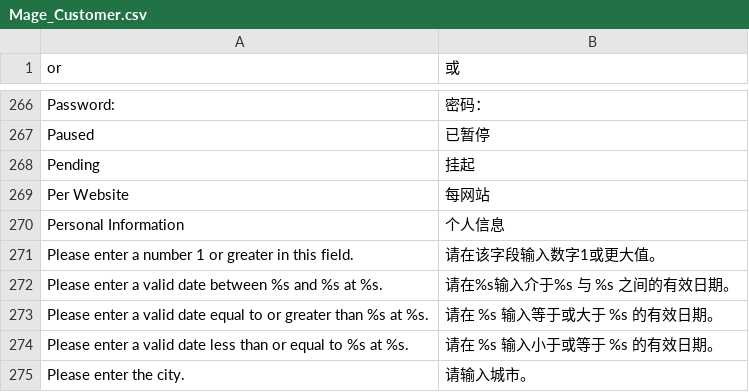
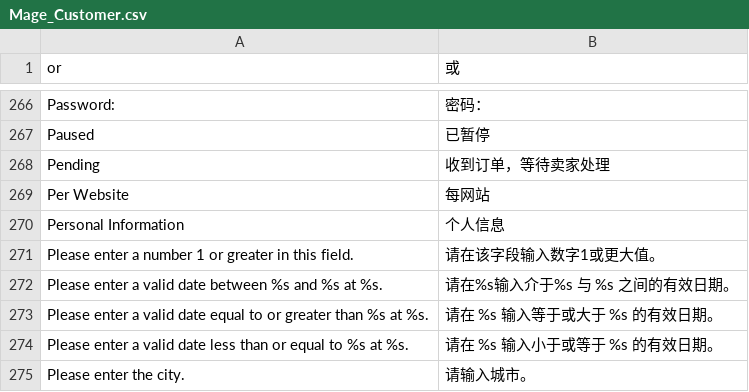
Before and after one commit to pgroot/Magento1_zh_CN, a CSV file: Mage_Customer.csv, drawn as a sheet; only a part is shown, gaps mark what is left out.

```diff
--- a/Mage_Customer.csv
+++ b/Mage_Customer.csv
@@ -267,3 +267,3 @@
 "Paused","已暂停"
-"Pending","挂起"
+"Pending","收到订单，等待卖家处理"
 "Per Website","每网站"
```
Also changed, not shown: Mage_Sales.csv, Mage_Tag.csv.
